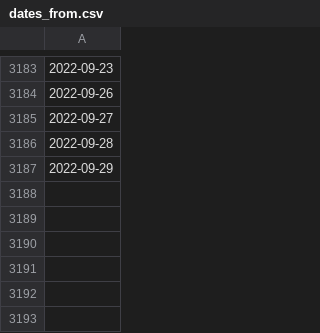
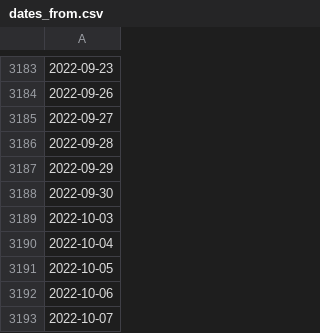
Before and after one commit to Kurdzik/gpw-app, a CSV file: templates/static/dropdown/dates_from.csv, drawn as a sheet; only a part is shown, gaps mark what is left out; the diff names each change by its address in the sheet, - before the commit and + after, or states it on an @@ line.

```diff
--- a/templates/static/dropdown/dates_from.csv
+++ b/templates/static/dropdown/dates_from.csv
+row 3188: 2022-09-30
+row 3189: 2022-10-03
+row 3190: 2022-10-04
+row 3191: 2022-10-05
+row 3192: 2022-10-06
+row 3193: 2022-10-07
```
Also changed, not shown: templates/static/dropdown/dates_to.csv, templates/static/dropdown/tickers.csv, 2 other files.
